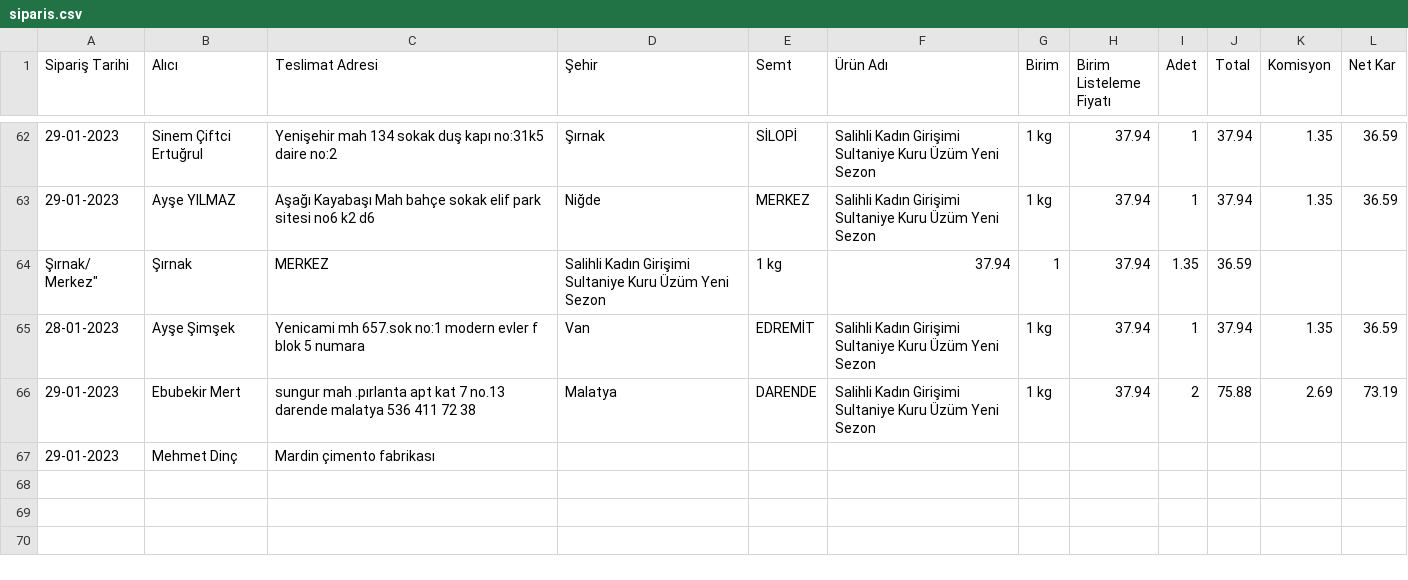
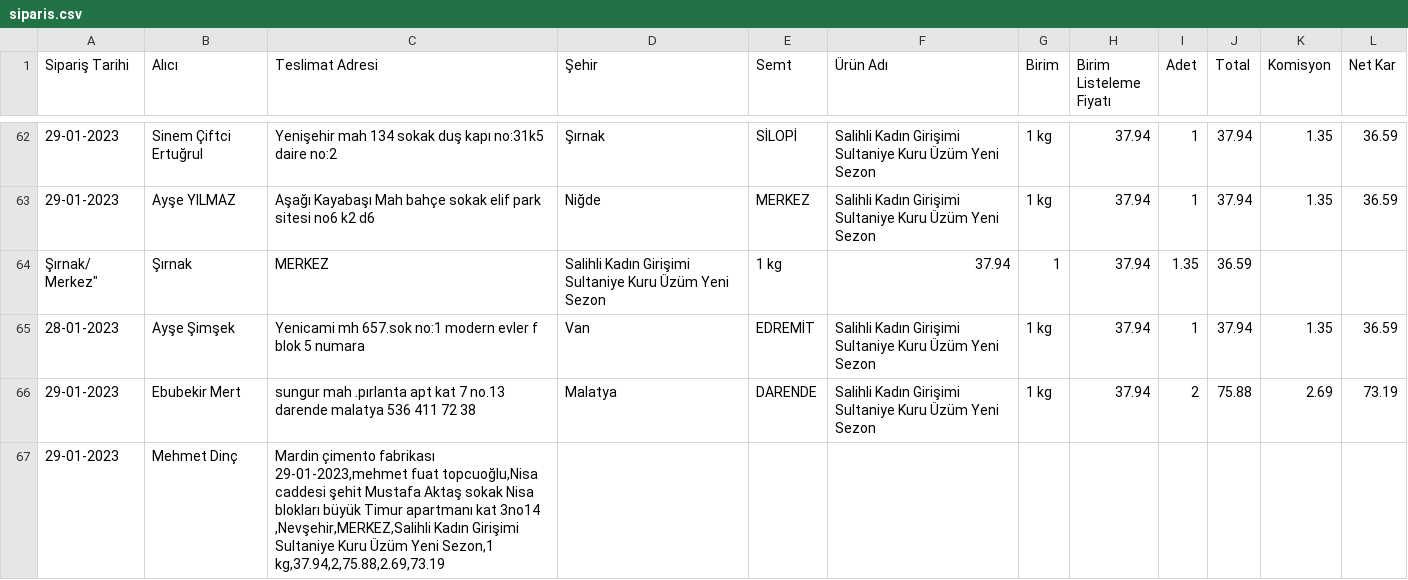
Before and after one commit to alperade/data-raisin-price-analysis, a CSV file: siparis.csv, drawn as a sheet; only a part is shown, gaps mark what is left out; ↵ is a line break in a cell; the diff names each change by its address in the sheet, - before the commit and + after, or states it on an @@ line.

Commit message:
Daily maint

```diff
--- a/siparis.csv
+++ b/siparis.csv
-C67 (Teslimat Adresi): …çimento fabrikası
+C67 (Teslimat Adresi): …çimento fabrikası ↵ 29-01-2023,mehmet fuat topcuoğlu,Nisa caddesi şehit Mustafa Aktaş sokak Nisa blokları büyük Timur apartmanı kat 3no14 ,Nevşehir,MERKEZ,Salihli Kadın Girişimi Sultaniye Kuru Üzüm Yeni Sezon,1 kg,37.94,2,75.88,2.69,73.19
```
